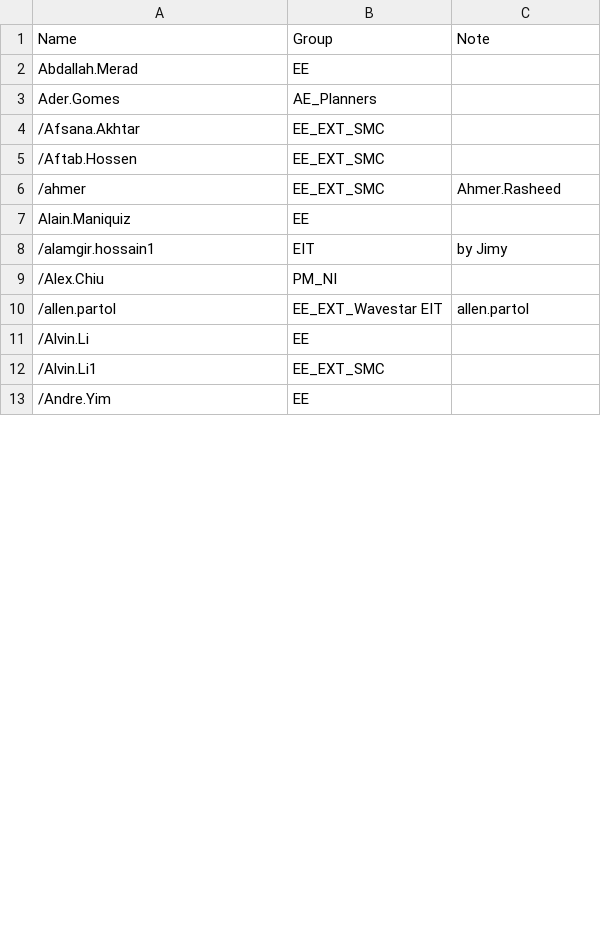
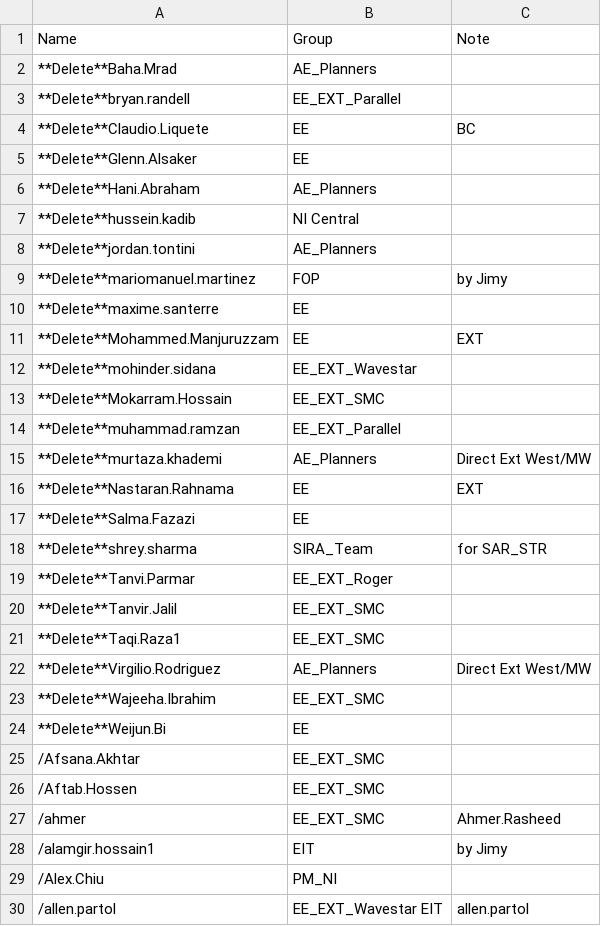
Before and after one commit to Ash-IPRANOps/Ash-IPRANOps.github.io, a CSV file: UAccess.csv, drawn as a sheet; only a part is shown; the shorter side is filled out with more unchanged rows; the diff covers the shown part only.

Commit message:
Update UAccess.csv

```diff
--- a/UAccess.csv
+++ b/UAccess.csv
@@ -1,4 +1,25 @@
 Name,Group,Note
-Abdallah.Merad,EE,
-Ader.Gomes,AE_Planners,
+**Delete**Baha.Mrad,AE_Planners,
+**Delete**bryan.randell,EE_EXT_Parallel,
+**Delete**Claudio.Liquete,EE,BC
+**Delete**Glenn.Alsaker,EE,
+**Delete**Hani.Abraham,AE_Planners,
+**Delete**hussein.kadib,NI Central,
+**Delete**jordan.tontini,AE_Planners,
+**Delete**mariomanuel.martinez,FOP, by Jimy
+**Delete**maxime.santerre,EE,
+**Delete**Mohammed.Manjuruzzam,EE,EXT
+**Delete**mohinder.sidana,EE_EXT_Wavestar,
+**Delete**Mokarram.Hossain,EE_EXT_SMC,
+**Delete**muhammad.ramzan,EE_EXT_Parallel,
+**Delete**murtaza.khademi,AE_Planners,Direct Ext West/MW
+**Delete**Nastaran.Rahnama,EE,EXT
+**Delete**Salma.Fazazi,EE,
+**Delete**shrey.sharma,SIRA_Team,for SAR_STR
+**Delete**Tanvi.Parmar,EE_EXT_Roger,
+**Delete**Tanvir.Jalil,EE_EXT_SMC,
+**Delete**Taqi.Raza1,EE_EXT_SMC,
+**Delete**Virgilio.Rodriguez,AE_Planners,Direct Ext West/MW
+**Delete**Wajeeha.Ibrahim,EE_EXT_SMC,
+**Delete**Weijun.Bi,EE,
 /Afsana.Akhtar,EE_EXT_SMC,
@@ -6,3 +27,2 @@ Ader.Gomes,AE_Planners,
 /ahmer,EE_EXT_SMC,Ahmer.Rasheed
-Alain.Maniquiz,EE,
 /alamgir.hossain1,EIT,by Jimy
```
Also changed, not shown: 6 added rows, 27 removed rows and 13 moved rows elsewhere in this file.
